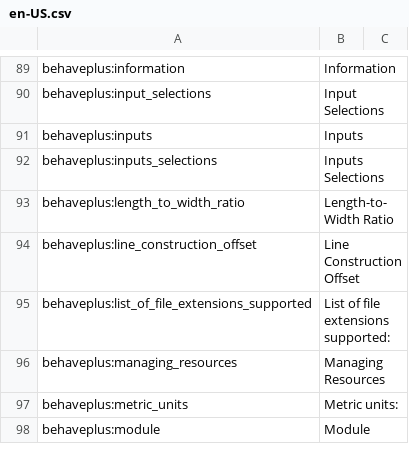
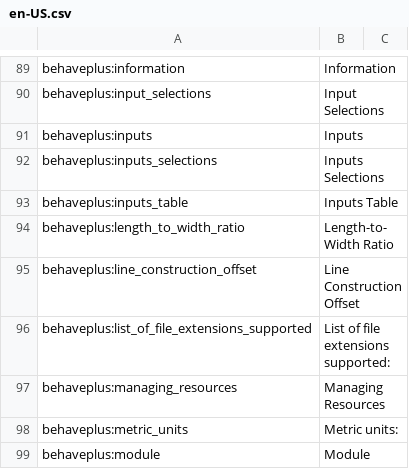
Before and after one commit to firelab/behave-app, a CSV file: projects/behave/resources/public/i18n/en-US.csv, drawn as a sheet; only a part is shown, gaps mark what is left out.

Commit message:
refactor inputs table out and add to results page

```diff
--- a/projects/behave/resources/public/i18n/en-US.csv
+++ b/projects/behave/resources/public/i18n/en-US.csv
@@ -92,2 +92,3 @@ behaveplus:inputs,Inputs
 behaveplus:inputs_selections,Inputs Selections
+behaveplus:inputs_table,Inputs Table
 behaveplus:length_to_width_ratio,Length-to-Width Ratio
```
Also changed, not shown: 3 other files.
